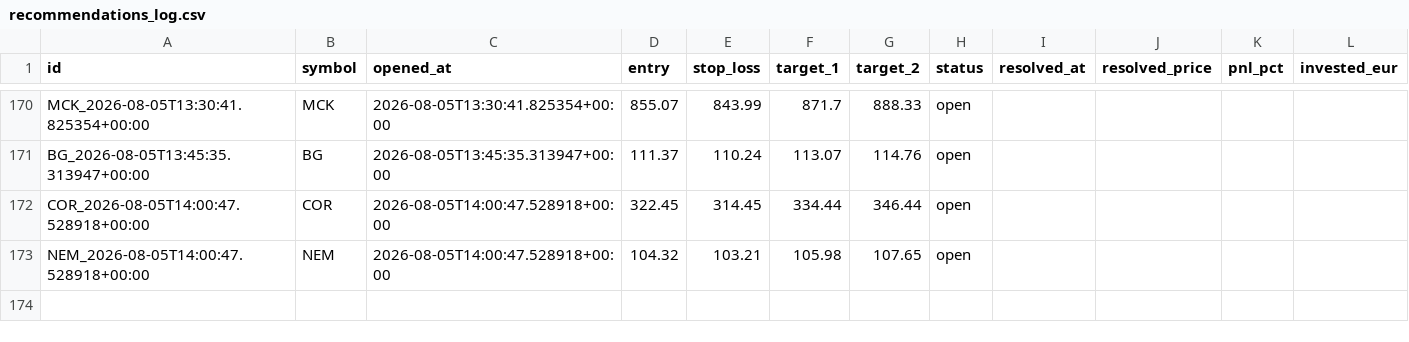
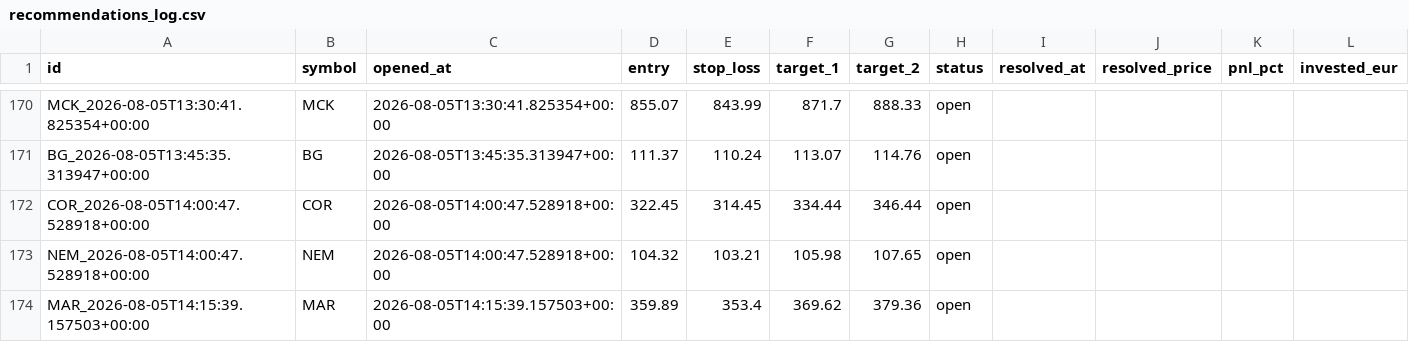
Before and after one commit to luiswolny-dot/Trading-Gehirn, a CSV file: data/recommendations_log.csv, drawn as a sheet; only a part is shown, gaps mark what is left out; the diff names each change by its address in the sheet, - before the commit and + after, or states it on an @@ line.

```diff
--- a/data/recommendations_log.csv
+++ b/data/recommendations_log.csv
+row 174: MAR_2026-08-05T14:15:39.157503+00:00 | MAR | 2026-08-05T14:15:39.157503+00:00 | 359.89 | 353.4 | 369.62 | 379.36 | open
```
Also changed, not shown: 36 other files.
